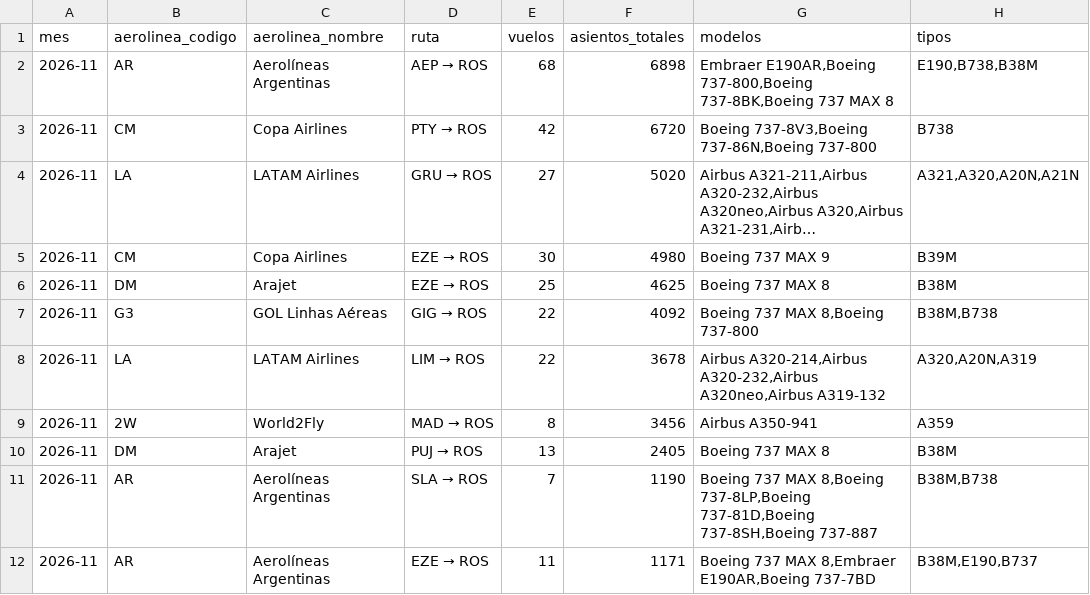
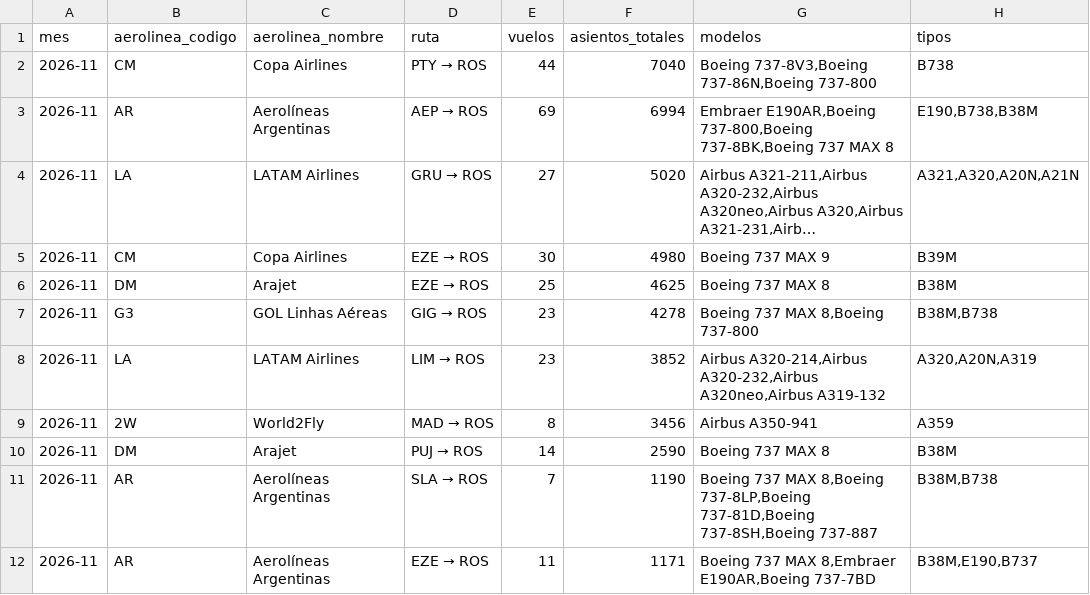
Before and after one commit to arqderman-tech/aeroros, a CSV file: reporte_asientos_mes_aero_ruta.csv, drawn as a sheet; only a part is shown; long unchanged cells end in …; removed rows and columns are numbered as before the commit, all else as after; the diff names each change by its address in the sheet, - before the commit and + after, or states it on an @@ line.

```diff
--- a/reporte_asientos_mes_aero_ruta.csv
+++ b/reporte_asientos_mes_aero_ruta.csv
-row 2: 2026-11 | AR | Aerolíneas Argentinas | AEP → ROS | 68 | 6898 | Embraer E190AR,Boeing 737-800,Boeing 737-8BK,Boeing 737 MAX 8 | E190,B738,B38M
-E2 (vuelos): 42
+E2 (vuelos): 44
-F2 (asientos_totales): 6720
+F2 (asientos_totales): 7040
+row 3: 2026-11 | AR | Aerolíneas Argentinas | AEP → ROS | 69 | 6994 | Embraer E190AR,Boeing 737-800,Boeing 737-8BK,Boeing 737 MAX 8 | E190,B738,B38M
-E7:E8 (vuelos): 22
+E7:E8 (vuelos): 23
-F7 (asientos_totales): 4092
+F7 (asientos_totales): 4278
-F8 (asientos_totales): 3678
+F8 (asientos_totales): 3852
-E10 (vuelos): 13
+E10 (vuelos): 14
-F10 (asientos_totales): 2405
+F10 (asientos_totales): 2590
```
Also changed, not shown: reporte_asientos_aerolinea.csv, reporte_asientos_ruta.csv, 6 other files.
